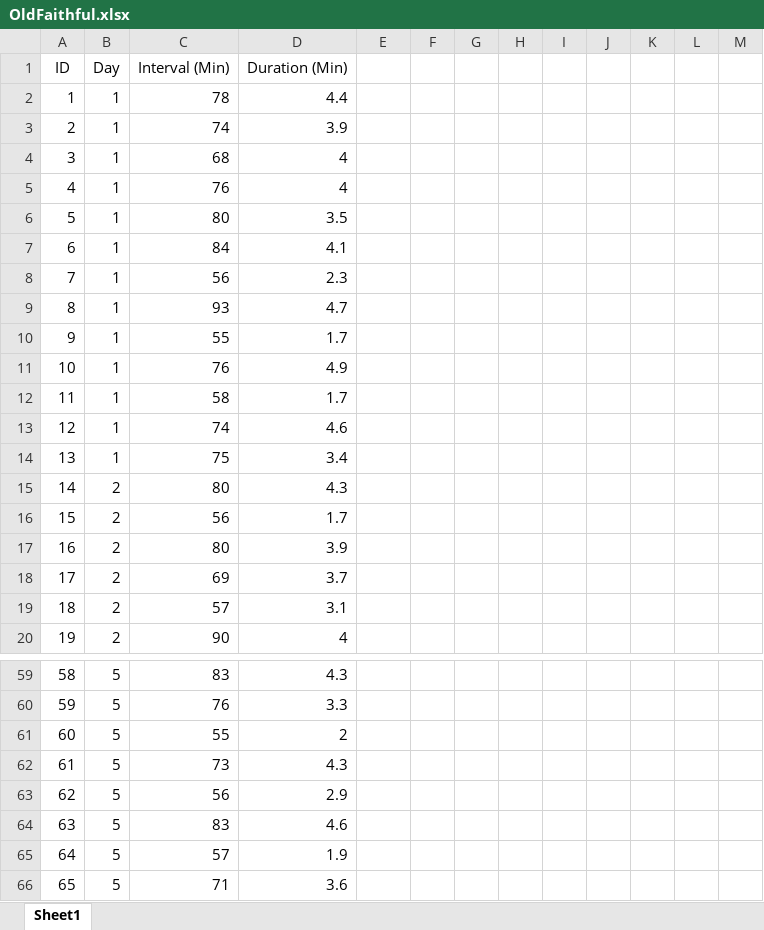
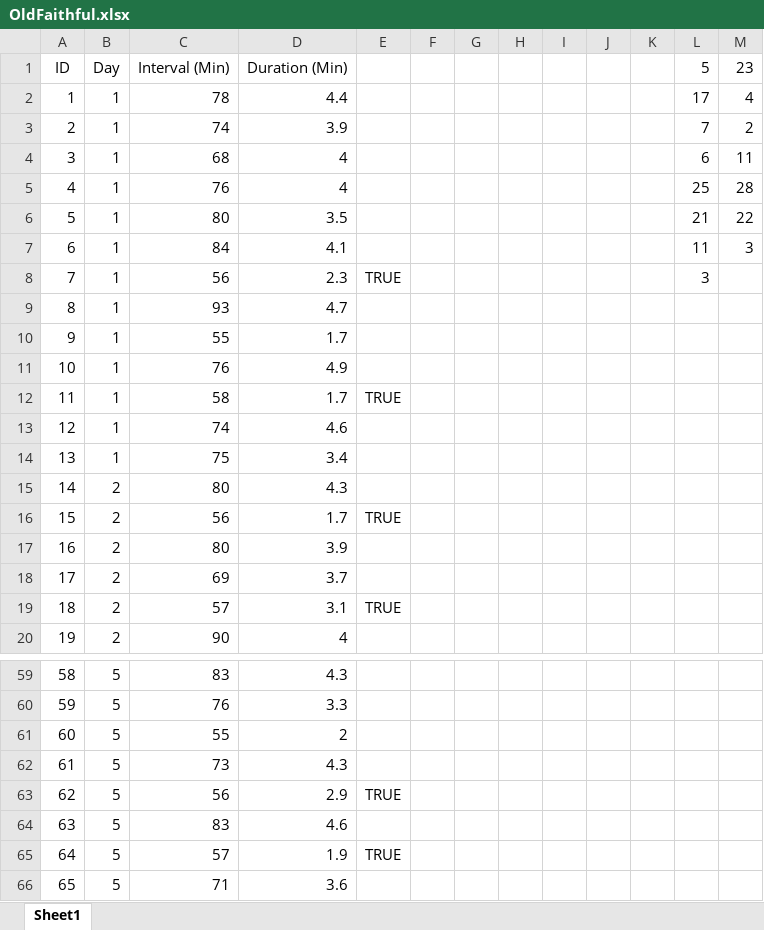
Before and after one commit to sean-smithy1/statistics, an Excel workbook: OldFaithful.xlsx, sheet Sheet1, drawn as a sheet; only a part is shown, gaps mark what is left out; values as stored, in another font and other column widths than the file's, no borders; the diff covers the shown part only; the diff names each change by its address in the sheet, - before the commit and + after, or states it on an @@ line.

```diff
--- a/OldFaithful.xlsx (sheet Sheet1)
+++ b/OldFaithful.xlsx (sheet Sheet1)
-L1: (empty)
+L1: 5
-M1: (empty)
+M1: 23
-L2: (empty)
+L2: 17
-M2: (empty)
+M2: 4
-L3: (empty)
+L3: 7
-M3: (empty)
+M3: 2
-L4: (empty)
+L4: 6
-M4: (empty)
+M4: 11
-L5: (empty)
+L5: 25
-M5: (empty)
+M5: 28
-L6: (empty)
+L6: 21
-M6: (empty)
+M6: 22
-L7: (empty)
+L7: 11
-M7: (empty)
+M7: 3
-E8: (empty)
+E8: TRUE
-L8: (empty)
+L8: 3
-E12: (empty)
+E12: TRUE
-E16: (empty)
+E16: TRUE
-E19: (empty)
+E19: TRUE
-E63: (empty)
+E63: TRUE
-E65: (empty)
+E65: TRUE
```
Also changed, not shown: 2 edited cells elsewhere in this sheet, formulas that keep their value, 7 other files.
